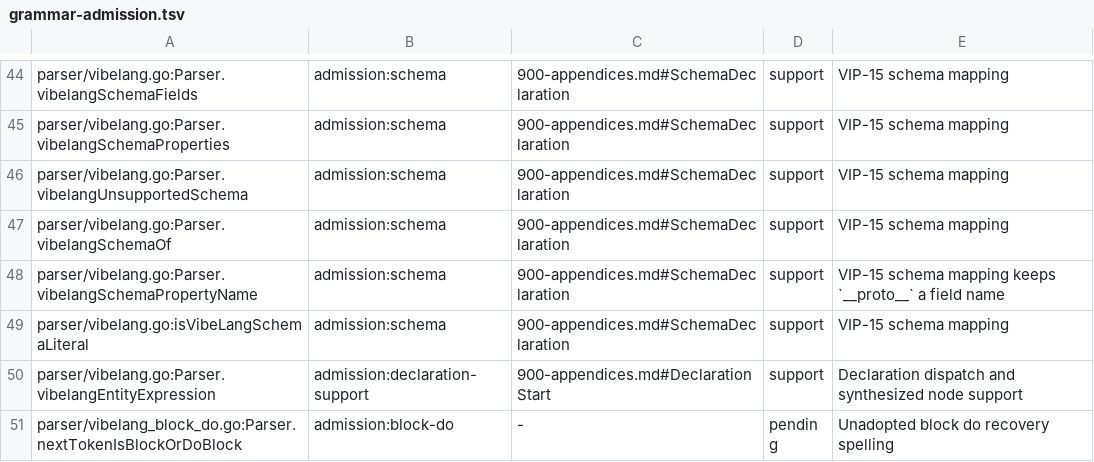
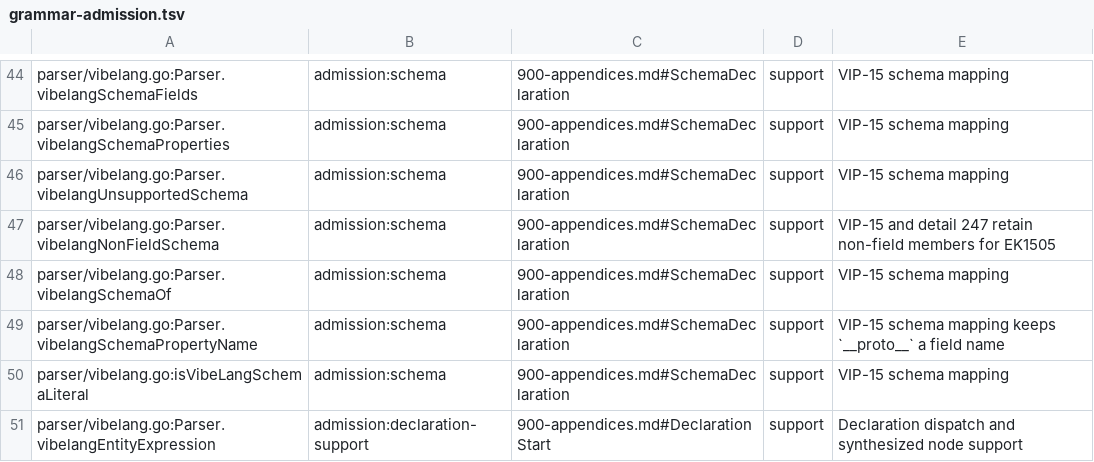
Before and after one commit to smithersai/vibelang, a TSV file: docs/design/registry/grammar-admission.tsv, drawn as a sheet; only a part is shown, gaps mark what is left out; the shorter side is filled out with more unchanged rows; the diff names each change by its address in the sheet, - before the commit and + after, or states it on an @@ line.

Commit message:
fix(schema): report EK1505 for non-field schema members
VIP-15 and decided detail 247 assign EK1505 to non-fields in schema
bodies. Preserve that distinction through lowering instead of reporting
EK2109, which remains the code for unsupported field and alias types.
Recover the schema portion of rejected impl-hunt-data a8424f508283.

Add 12 diagnostic probes, an expanded compiler case, 43 generated static
rules, eight keyed corpus inputs, quoted oracles and the parser census
entry. Retire only the fulfilled schema-member pending records. Update
the schema guide, release notes and generated pages together.

Before: the original witness and expanded case fail with EK2109; nine
unit probes miss EK1505. After: 12 probes, 43 rules, quote checks, vet,
three native cases, regeneration and forms pass. Forms decisions do not
move. The strict interface twin compiles with tsc 5.9.3 (Effect 4.1.0
installed); the schema-only restriction comes from VIP-15. Existing
rejections change diagnostic, so no preserving rewrite is required.

Full short fuzz replay was run, not skipped; broader quote, declaration
and registry failures remain in the lane report. The new parser census
row removes this change's missing-hook failure; four older schema-type
helpers still lack rows in the base inventory.
Carried-By: mq-carry from 492aa6535162 (agent-resolved conflicts, oracle-checked)

```diff
--- a/docs/design/registry/grammar-admission.tsv
+++ b/docs/design/registry/grammar-admission.tsv
+row 47: parser/vibelang.go:Parser.vibelangNonFieldSchema | admission:schema | 900-appendices.md#SchemaDeclaration | support | VIP-15 and detail 247 retain non-field members for EK1505
```
Also changed, not shown: 31 other files.
